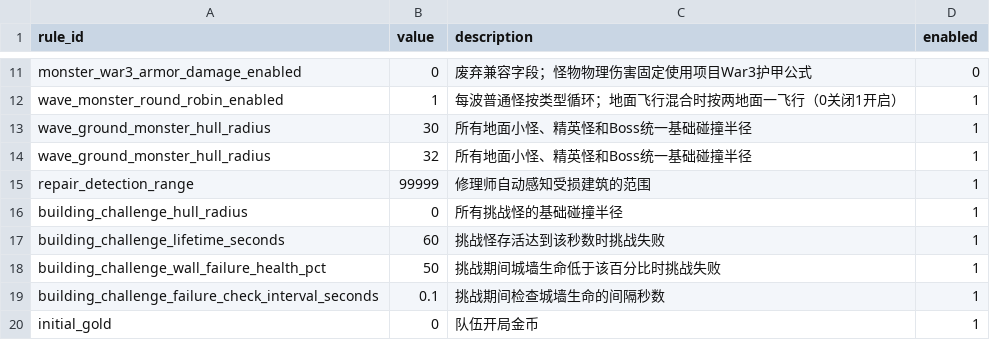
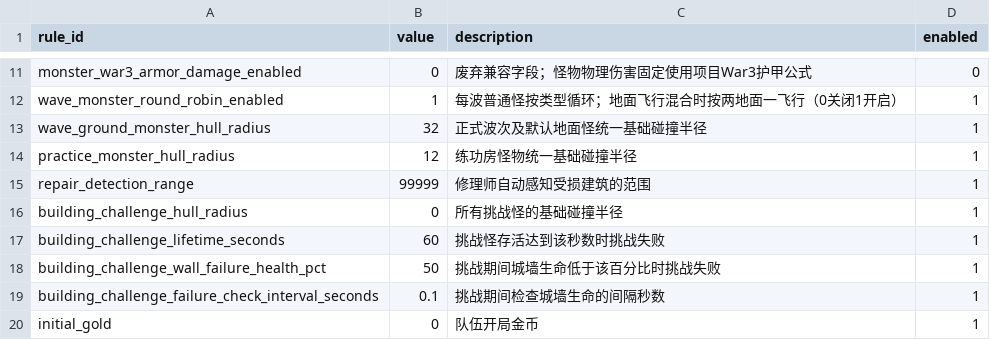
Before and after one commit to MouOwO/Survival, a CSV file: data/csv/公共规则/global_rules.csv, drawn as a sheet; only a part is shown, gaps mark what is left out.

```diff
--- a/data/csv/公共规则/global_rules.csv
+++ b/data/csv/公共规则/global_rules.csv
@@ -12,4 +12,4 @@ monster_war3_armor_damage_enabled,0,废弃兼容字段；怪物物理伤害固
 wave_monster_round_robin_enabled,1,每波普通怪按类型循环；地面飞行混合时按两地面一飞行（0关闭1开启）,1
-wave_ground_monster_hull_radius,30,所有地面小怪、精英怪和Boss统一基础碰撞半径,1
-wave_ground_monster_hull_radius,32,所有地面小怪、精英怪和Boss统一基础碰撞半径,1
+wave_ground_monster_hull_radius,32,正式波次及默认地面怪统一基础碰撞半径,1
+practice_monster_hull_radius,12,练功房怪物统一基础碰撞半径,1
 repair_detection_range,99999,修理师自动感知受损建筑的范围,1
```
Also changed, not shown: data/csv/挑战与奖励系统/encounter_members.csv, 9 other files.
